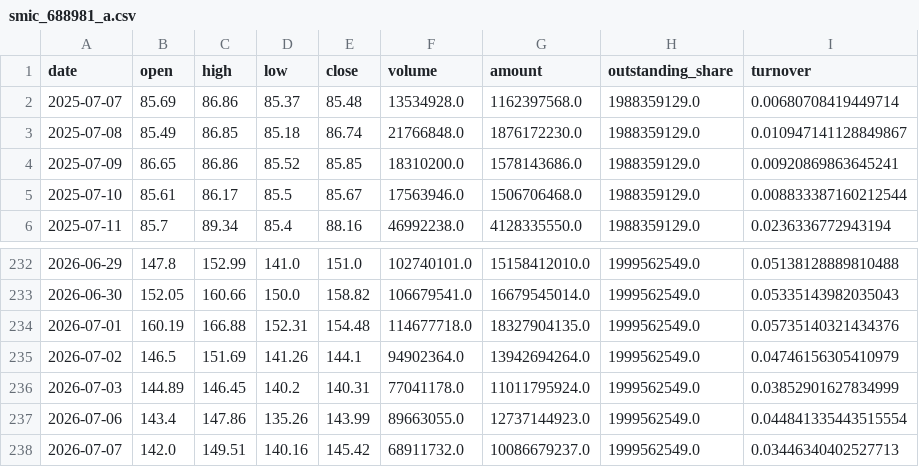
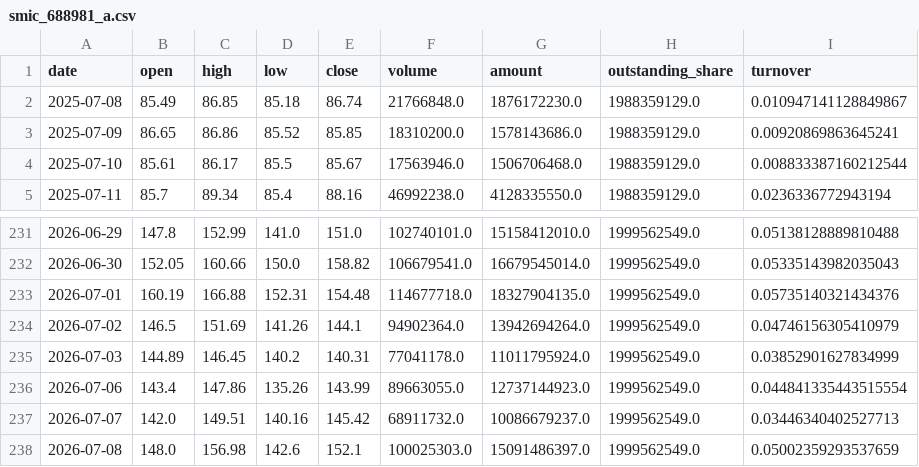
Before and after one commit to levine666/AI-Quant, a CSV file: data/smic_688981_a.csv, drawn as a sheet; only a part is shown, gaps mark what is left out; removed rows and columns are numbered as before the commit, all else as after; the diff names each change by its address in the sheet, - before the commit and + after, or states it on an @@ line.

```diff
--- a/data/smic_688981_a.csv
+++ b/data/smic_688981_a.csv
-row 2: 2025-07-07 | 85.69 | 86.86 | 85.37 | 85.48 | 13534928.0 | 1162397568.0 | 1988359129.0 | 0.00680708419449714
+row 238: 2026-07-08 | 148.0 | 156.98 | 142.6 | 152.1 | 100025303.0 | 15091486397.0 | 1999562549.0 | 0.05002359293537659
```
Also changed, not shown: data/smic_00981_hk.csv, 2 other files.
